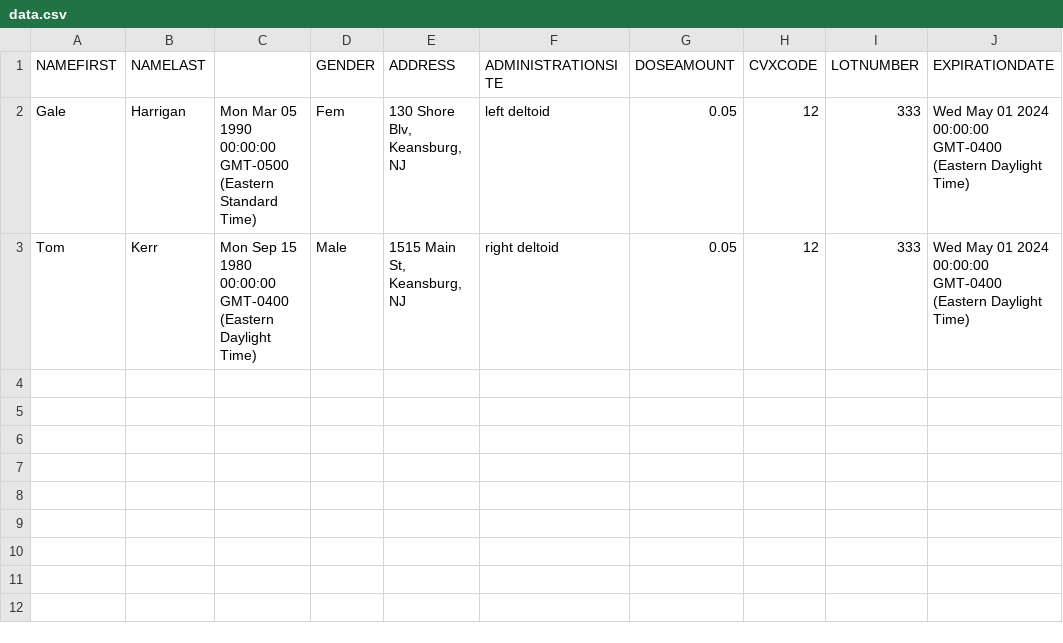
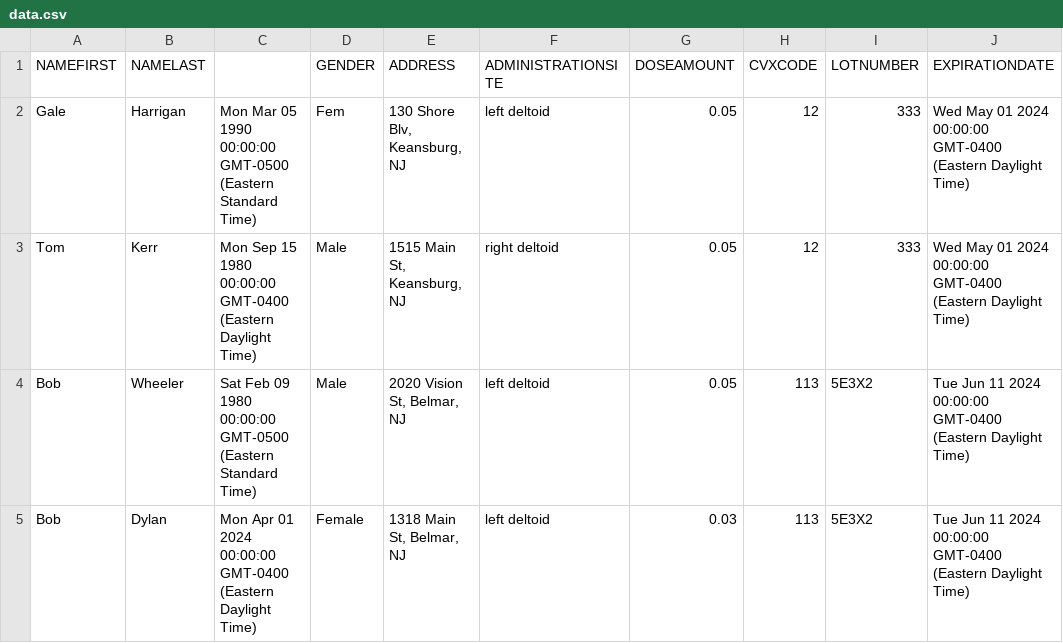
Before and after one commit to AdmiralDylan/easyiis, a CSV file: server/data.csv, drawn as a sheet; the diff names each change by its address in the sheet, - before the commit and + after, or states it on an @@ line.

```diff
--- a/server/data.csv
+++ b/server/data.csv
+row 4: Bob | Wheeler | Sat Feb 09 1980 00:00:00 GMT-0500 (Eastern Standard Time) | Male | 2020 Vision St, Belmar, NJ | left deltoid | 0.05 | 113 | 5E3X2 | Tue Jun 11 2024 00:00:00 GMT-0400 (Eastern Daylight Time)
+row 5: Bob | Dylan | Mon Apr 01 2024 00:00:00 GMT-0400 (Eastern Daylight Time) | Female | 1318 Main St, Belmar, NJ | left deltoid | 0.03 | 113 | 5E3X2 | Tue Jun 11 2024 00:00:00 GMT-0400 (Eastern Daylight Time)
```
Also changed, not shown: 11 other files.
